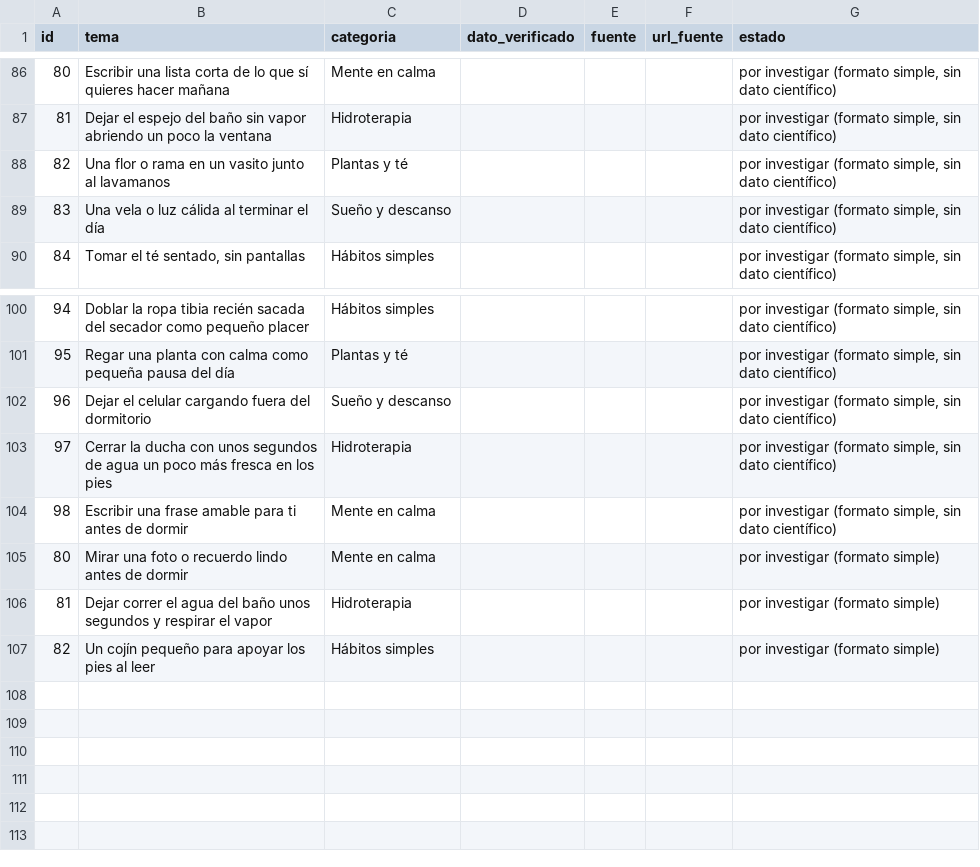
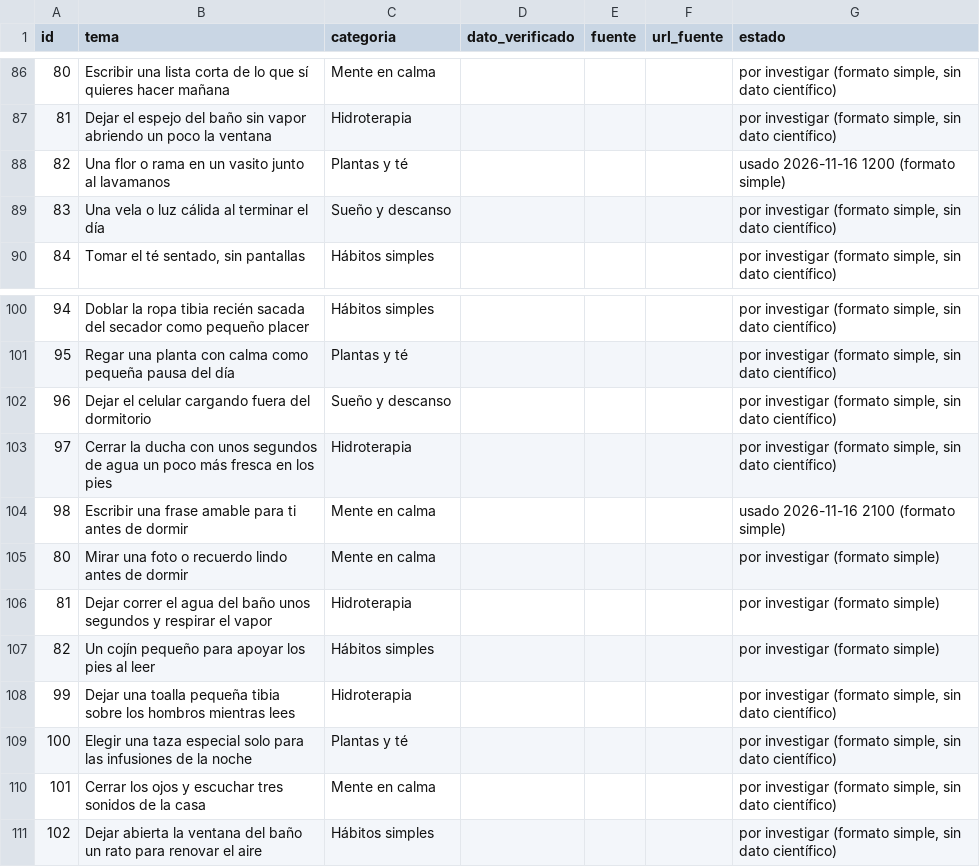
Before and after one commit to p1np0n/opa-posts, a CSV file: sose/db/banco_ideas.csv, drawn as a sheet; only a part is shown, gaps mark what is left out.

```diff
--- a/sose/db/banco_ideas.csv
+++ b/sose/db/banco_ideas.csv
@@ -87,3 +87,3 @@
 81,Dejar el espejo del baño sin vapor abriendo un poco la ventana,Hidroterapia,,,,"por investigar (formato simple, sin dato científico)"
-82,Una flor o rama en un vasito junto al lavamanos,Plantas y té,,,,"por investigar (formato simple, sin dato científico)"
+82,Una flor o rama en un vasito junto al lavamanos,Plantas y té,,,,usado 2026-11-16 1200 (formato simple)
 83,Una vela o luz cálida al terminar el día,Sueño y descanso,,,,"por investigar (formato simple, sin dato científico)"
@@ -103,3 +103,3 @@
 97,Cerrar la ducha con unos segundos de agua un poco más fresca en los pies,Hidroterapia,,,,"por investigar (formato simple, sin dato científico)"
-98,Escribir una frase amable para ti antes de dormir,Mente en calma,,,,"por investigar (formato simple, sin dato científico)"
+98,Escribir una frase amable para ti antes de dormir,Mente en calma,,,,usado 2026-11-16 2100 (formato simple)
 80,Mirar una foto o recuerdo lindo antes de dormir,Mente en calma,,,,por investigar (formato simple)
@@ -107 +107,5 @@
 82,Un cojín pequeño para apoyar los pies al leer,Hábitos simples,,,,por investigar (formato simple)
+99,Dejar una toalla pequeña tibia sobre los hombros mientras lees,Hidroterapia,,,,"por investigar (formato simple, sin dato científico)"
+100,Elegir una taza especial solo para las infusiones de la noche,Plantas y té,,,,"por investigar (formato simple, sin dato científico)"
+101,Cerrar los ojos y escuchar tres sonidos de la casa,Mente en calma,,,,"por investigar (formato simple, sin dato científico)"
+102,Dejar abierta la ventana del baño un rato para renovar el aire,Hábitos simples,,,,"por investigar (formato simple, sin dato científico)"
```
Also changed, not shown: sose/db/publicaciones.csv, 8 other files.
